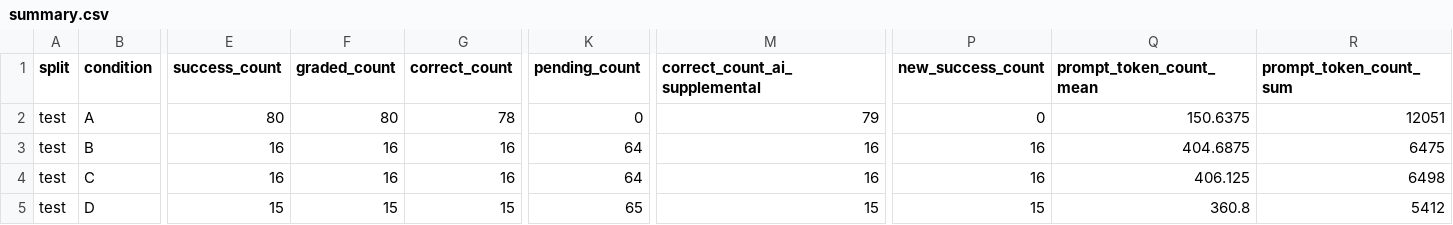
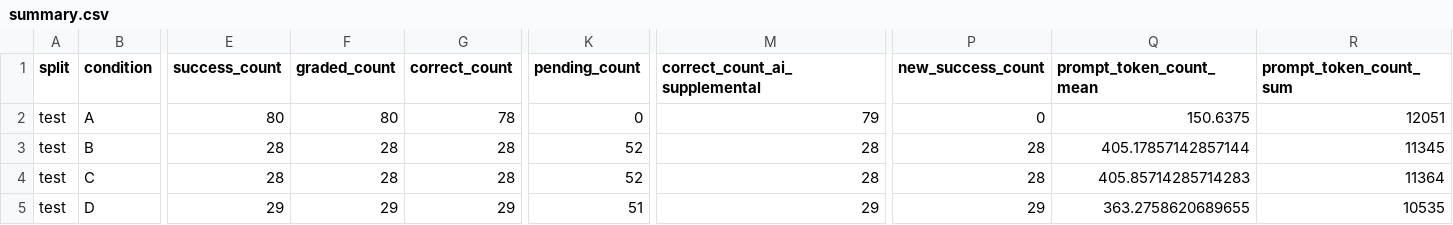
Before and after one commit to Hwrette/MathHint, a CSV file: results/final_experiment_2/gemini_comparison/summary.csv, drawn as a sheet; only a part is shown, gaps mark what is left out; the diff covers the shown part only; the diff names each change by its address in the sheet, - before the commit and + after, or states it on an @@ line.

```diff
--- a/results/final_experiment_2/gemini_comparison/summary.csv
+++ b/results/final_experiment_2/gemini_comparison/summary.csv
-E3:E4 (success_count): 16
+E3:E4 (success_count): 28
-F3:F4 (graded_count): 16
+F3:F4 (graded_count): 28
-G3:G4 (correct_count): 16
+G3:G4 (correct_count): 28
-K3:K4 (pending_count): 64
+K3:K4 (pending_count): 52
-M3:M4 (correct_count_ai_supplemental): 16
+M3:M4 (correct_count_ai_supplemental): 28
-P3:P4 (new_success_count): 16
+P3:P4 (new_success_count): 28
-Q3 (prompt_token_count_mean): 404.6875
+Q3 (prompt_token_count_mean): 405.17857142857144
-R3 (prompt_token_count_sum): 6475
+R3 (prompt_token_count_sum): 11345
-Q4 (prompt_token_count_mean): 406.125
+Q4 (prompt_token_count_mean): 405.85714285714283
-R4 (prompt_token_count_sum): 6498
+R4 (prompt_token_count_sum): 11364
-E5 (success_count): 15
+E5 (success_count): 29
-F5 (graded_count): 15
+F5 (graded_count): 29
-G5 (correct_count): 15
+G5 (correct_count): 29
-K5 (pending_count): 65
+K5 (pending_count): 51
-M5 (correct_count_ai_supplemental): 15
+M5 (correct_count_ai_supplemental): 29
-P5 (new_success_count): 15
+P5 (new_success_count): 29
-Q5 (prompt_token_count_mean): 360.8
+Q5 (prompt_token_count_mean): 363.2758620689655
-R5 (prompt_token_count_sum): 5412
+R5 (prompt_token_count_sum): 10535
```
Also changed, not shown: 12 edited cells elsewhere in this file, results/final_experiment_2/gemini_comparison/case_reports/index.csv, results/final_experiment_2/gemini_comparison/paired_comparison.csv, 54 other files.
